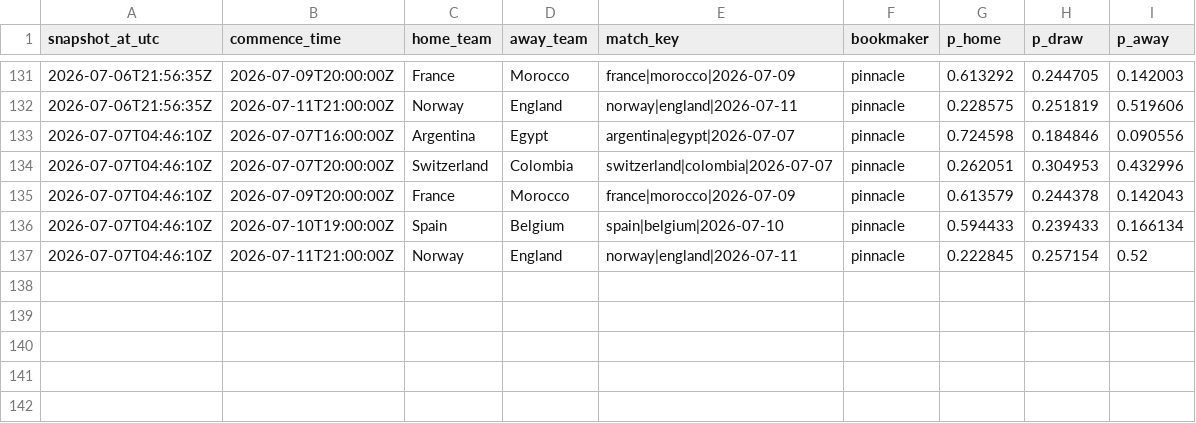
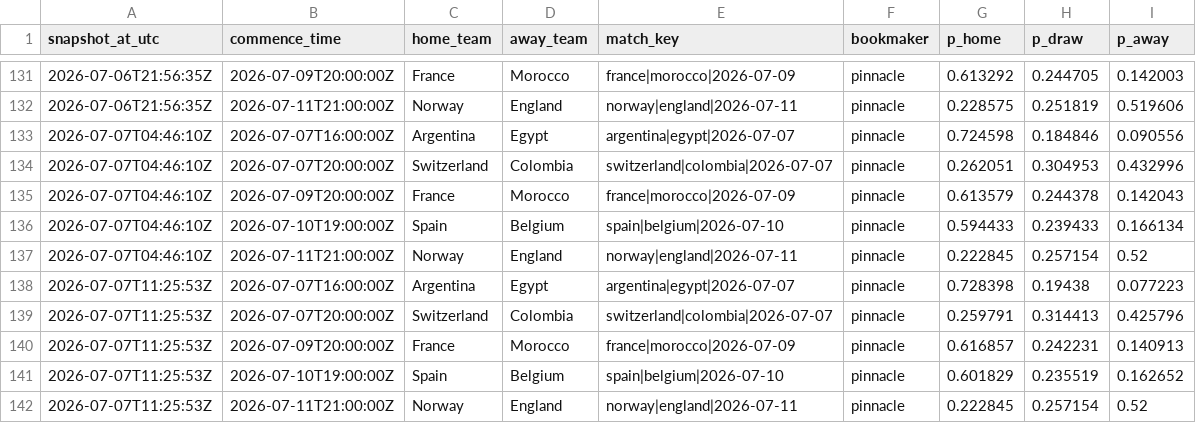
Before and after one commit to daniedorfling18-maker/Claude, a CSV file: outputs/superbru_clv/odds_snapshots.csv, drawn as a sheet; only a part is shown, gaps mark what is left out; the diff names each change by its address in the sheet, - before the commit and + after, or states it on an @@ line.

```diff
--- a/outputs/superbru_clv/odds_snapshots.csv
+++ b/outputs/superbru_clv/odds_snapshots.csv
+row 138: 2026-07-07T11:25:53Z | 2026-07-07T16:00:00Z | Argentina | Egypt | argentina|egypt|2026-07-07 | pinnacle | 0.728398 | 0.19438 | 0.077223
+row 139: 2026-07-07T11:25:53Z | 2026-07-07T20:00:00Z | Switzerland | Colombia | switzerland|colombia|2026-07-07 | pinnacle | 0.259791 | 0.314413 | 0.425796
+row 140: 2026-07-07T11:25:53Z | 2026-07-09T20:00:00Z | France | Morocco | france|morocco|2026-07-09 | pinnacle | 0.616857 | 0.242231 | 0.140913
+row 141: 2026-07-07T11:25:53Z | 2026-07-10T19:00:00Z | Spain | Belgium | spain|belgium|2026-07-10 | pinnacle | 0.601829 | 0.235519 | 0.162652
+row 142: 2026-07-07T11:25:53Z | 2026-07-11T21:00:00Z | Norway | England | norway|england|2026-07-11 | pinnacle | 0.222845 | 0.257154 | 0.52
```
Also changed, not shown: outputs/superbru_clv/clv_per_pick.csv, outputs/superbru_clv/locked_pick_history.csv, 1 other file.
